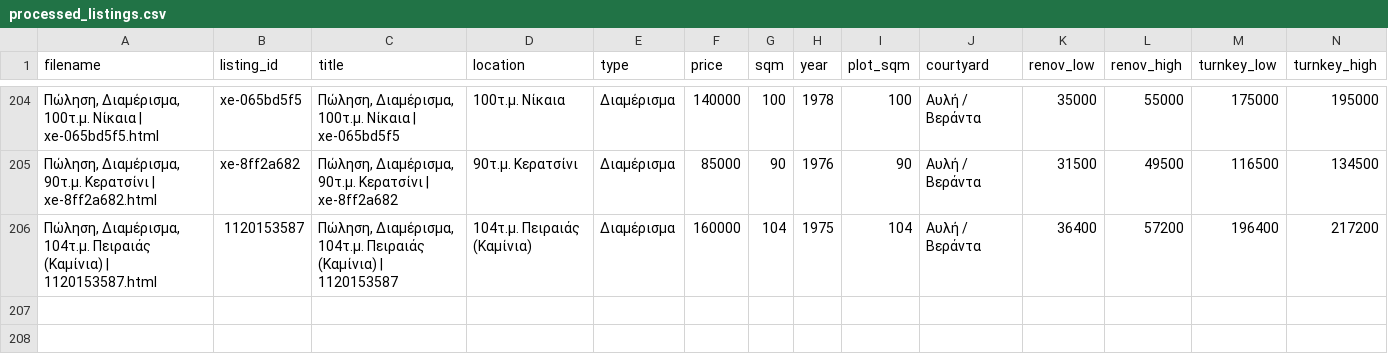
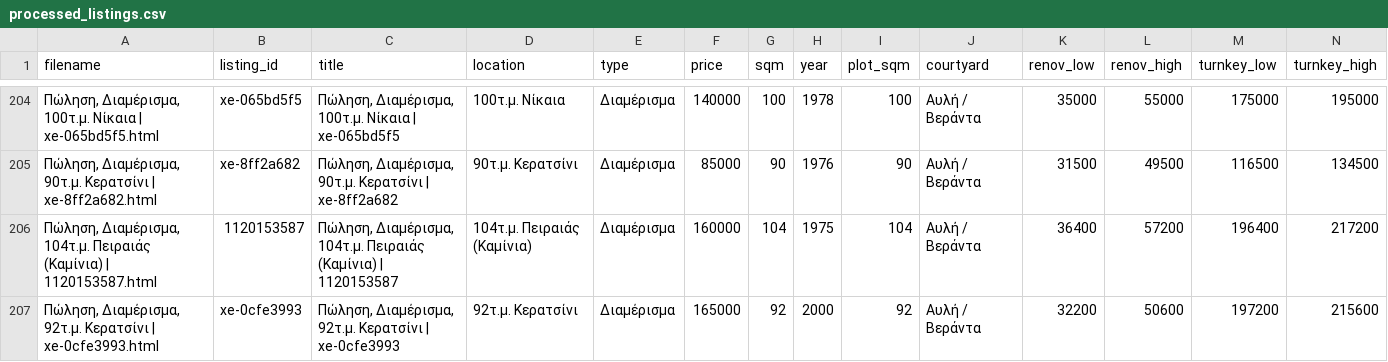
Before and after one commit to Nikolopoulos/spitia-hub, a CSV file: webarchives/processed_listings.csv, drawn as a sheet; only a part is shown, gaps mark what is left out; rows hold the shown columns only; the diff names each change by its address in the sheet, - before the commit and + after, or states it on an @@ line.

```diff
--- a/webarchives/processed_listings.csv
+++ b/webarchives/processed_listings.csv
+row 207: Πώληση, Διαμέρισμα, 92τ.μ. Κερατσίνι | xe-0cfe3993.html | xe-0cfe3993 | Πώληση, Διαμέρισμα, 92τ.μ. Κερατσίνι | xe-0cfe3993 | 92τ.μ. Κερατσίνι | Διαμέρισμα | 165000 | 92 | 2000 | 92 | Αυλή / Βεράντα | 32200 | 50600 | 197200 | 215600
```
Also changed, not shown: 3 other files.
